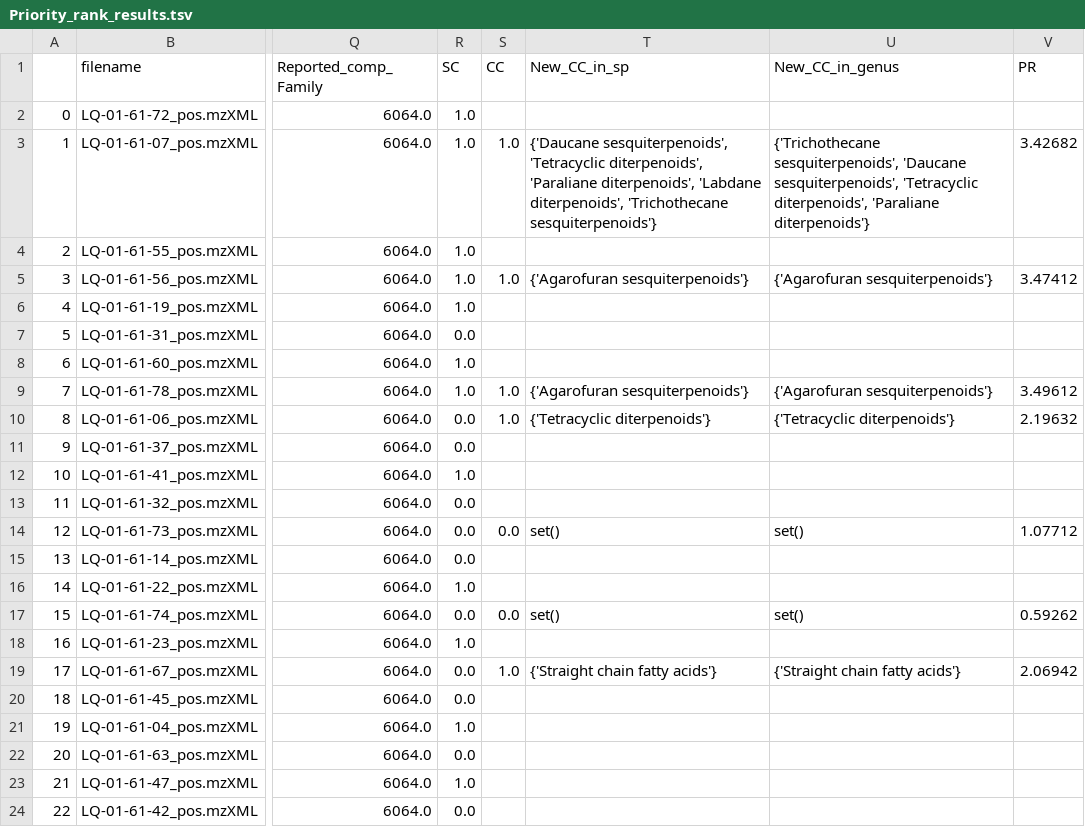
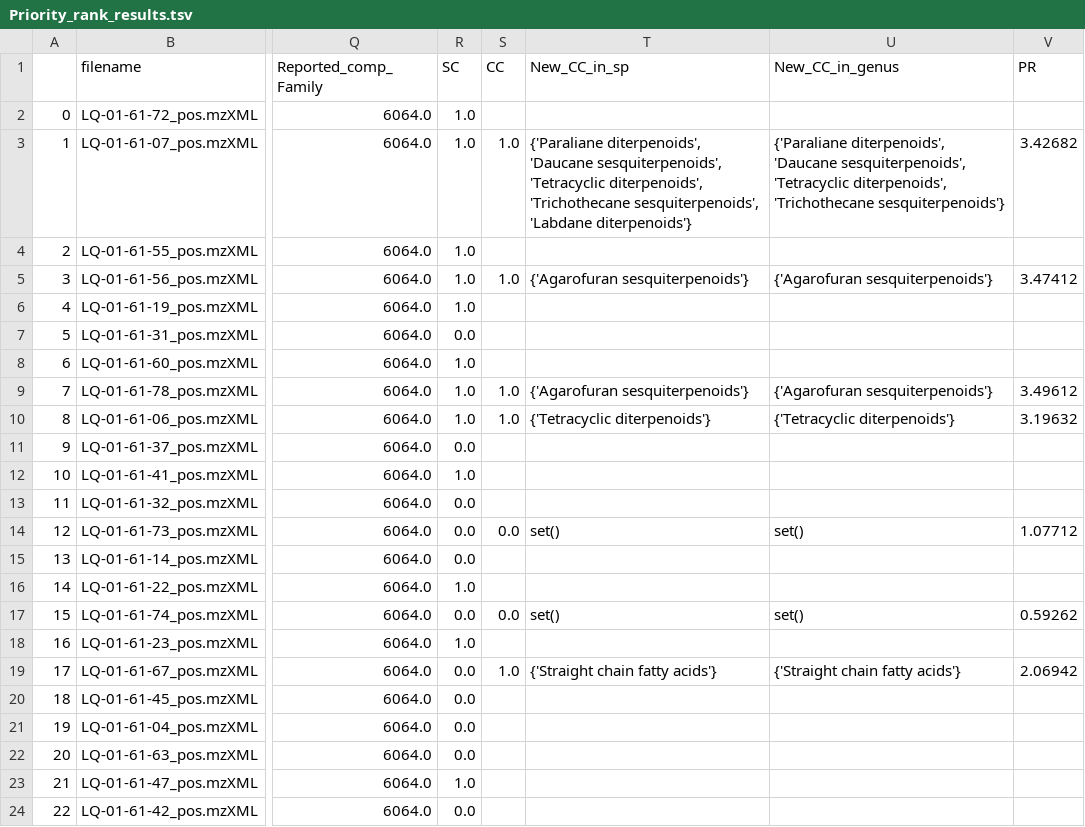
Before and after one commit to luigiquiros/inventa, a TSV file: data_out/Priority_rank_results.tsv, drawn as a sheet; only a part is shown, gaps mark what is left out; the diff names each change by its address in the sheet, - before the commit and + after, or states it on an @@ line.

```diff
--- a/data_out/Priority_rank_results.tsv
+++ b/data_out/Priority_rank_results.tsv
-T3 (New_CC_in_sp): {'Daucane sesquiterpenoids', 'Tetracyclic diterpenoids', 'Paraliane diterpenoids', 'Labdane diterpenoids', 'Trichothecane sesquiterpenoids'}
+T3 (New_CC_in_sp): {'Paraliane diterpenoids', 'Daucane sesquiterpenoids', 'Tetracyclic diterpenoids', 'Trichothecane sesquiterpenoids', 'Labdane diterpenoids'}
-U3 (New_CC_in_genus): {'Trichothecane sesquiterpenoids', 'Daucane sesquiterpenoids', 'Tetracyclic diterpenoids', 'Paraliane diterpenoids'}
+U3 (New_CC_in_genus): {'Paraliane diterpenoids', 'Daucane sesquiterpenoids', 'Tetracyclic diterpenoids', 'Trichothecane sesquiterpenoids'}
-R10 (SC): 0.0
+R10 (SC): 1.0
-V10 (PR): 2.19632
+V10 (PR): 3.19632
-R21 (SC): 1.0
+R21 (SC): 0.0
```
Also changed, not shown: data_out/SC_results.tsv, 7 other files.
